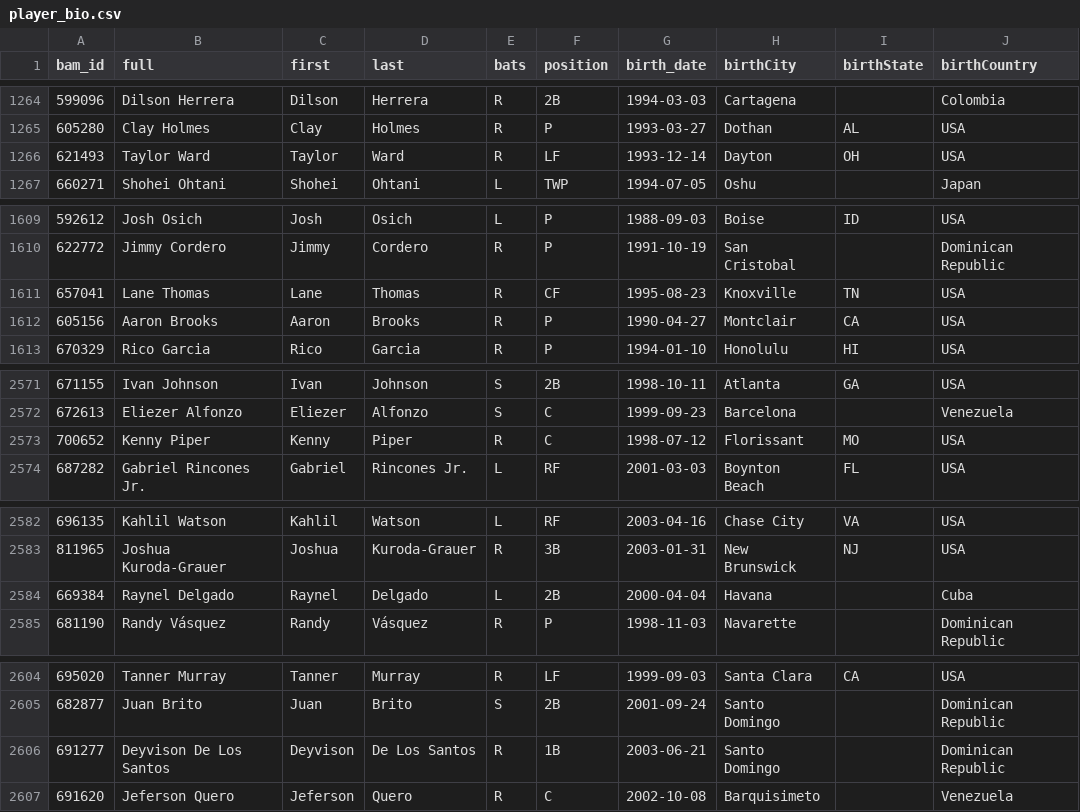
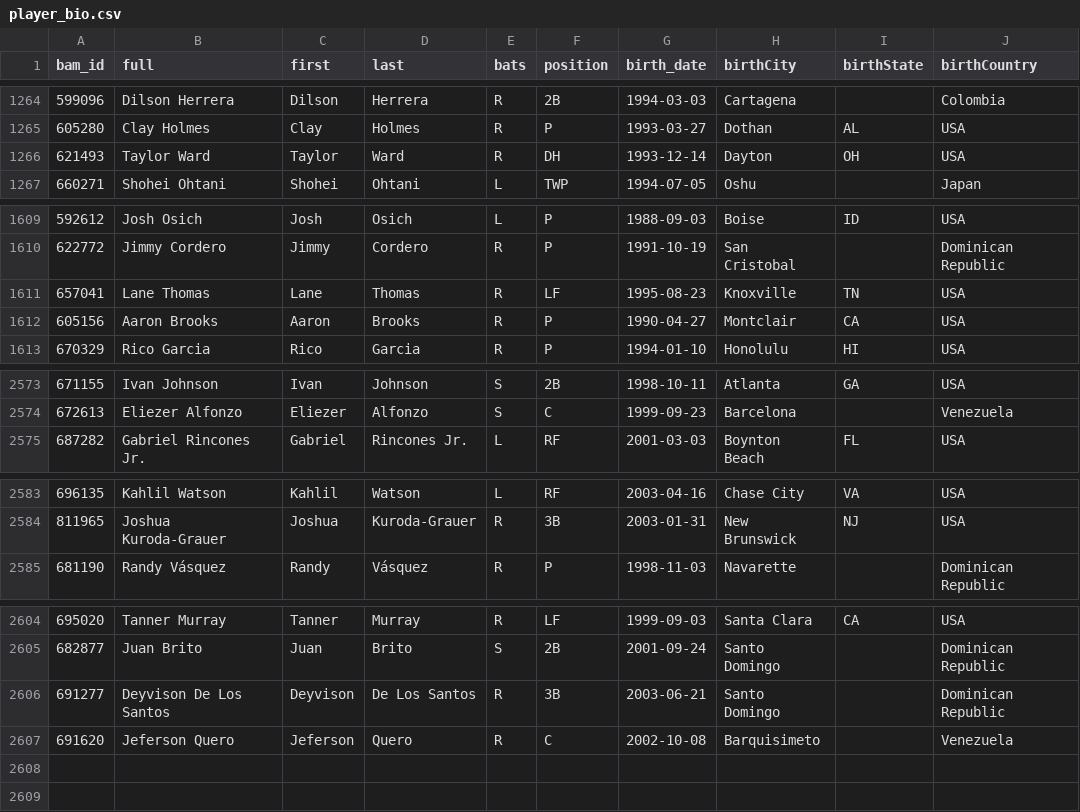
Before and after one commit to remmertjack/portfolio, a CSV file: batspeed/data/player_bio.csv, drawn as a sheet; only a part is shown, gaps mark what is left out; the diff covers the shown part only.

```diff
--- a/batspeed/data/player_bio.csv
+++ b/batspeed/data/player_bio.csv
@@ -1265,3 +1265,3 @@ bam_id,full,first,last,bats,position,birth_date,birthCity,birthState,birthCountr
 605280,Clay Holmes,Clay,Holmes,R,P,1993-03-27,Dothan,AL,USA
-621493,Taylor Ward,Taylor,Ward,R,LF,1993-12-14,Dayton,OH,USA
+621493,Taylor Ward,Taylor,Ward,R,DH,1993-12-14,Dayton,OH,USA
 660271,Shohei Ohtani,Shohei,Ohtani,L,TWP,1994-07-05,Oshu,,Japan
@@ -1610,3 +1610,3 @@ bam_id,full,first,last,bats,position,birth_date,birthCity,birthState,birthCountr
 622772,Jimmy Cordero,Jimmy,Cordero,R,P,1991-10-19,San Cristobal,,Dominican Republic
-657041,Lane Thomas,Lane,Thomas,R,CF,1995-08-23,Knoxville,TN,USA
+657041,Lane Thomas,Lane,Thomas,R,LF,1995-08-23,Knoxville,TN,USA
 605156,Aaron Brooks,Aaron,Brooks,R,P,1990-04-27,Montclair,CA,USA
@@ -2572,3 +2574,2 @@ bam_id,full,first,last,bats,position,birth_date,birthCity,birthState,birthCountr
 672613,Eliezer Alfonzo,Eliezer,Alfonzo,S,C,1999-09-23,Barcelona,,Venezuela
-700652,Kenny Piper,Kenny,Piper,R,C,1998-07-12,Florissant,MO,USA
 687282,Gabriel Rincones Jr.,Gabriel,Rincones Jr.,L,RF,2001-03-03,Boynton Beach,FL,USA
@@ -2583,3 +2584,2 @@ bam_id,full,first,last,bats,position,birth_date,birthCity,birthState,birthCountr
 811965,Joshua Kuroda-Grauer,Joshua,Kuroda-Grauer,R,3B,2003-01-31,New Brunswick,NJ,USA
-669384,Raynel Delgado,Raynel,Delgado,L,2B,2000-04-04,Havana,,Cuba
 681190,Randy Vásquez,Randy,Vásquez,R,P,1998-11-03,Navarette,,Dominican Republic
@@ -2605,3 +2605,3 @@ bam_id,full,first,last,bats,position,birth_date,birthCity,birthState,birthCountr
 682877,Juan Brito,Juan,Brito,S,2B,2001-09-24,Santo Domingo,,Dominican Republic
-691277,Deyvison De Los Santos,Deyvison,De Los Santos,R,1B,2003-06-21,Santo Domingo,,Dominican Republic
+691277,Deyvison De Los Santos,Deyvison,De Los Santos,R,3B,2003-06-21,Santo Domingo,,Dominican Republic
 691620,Jeferson Quero,Jeferson,Quero,R,C,2002-10-08,Barquisimeto,,Venezuela
```
Also changed, not shown: 3 added rows, 3 removed rows and 34 moved rows elsewhere in this file, 6 other files.
